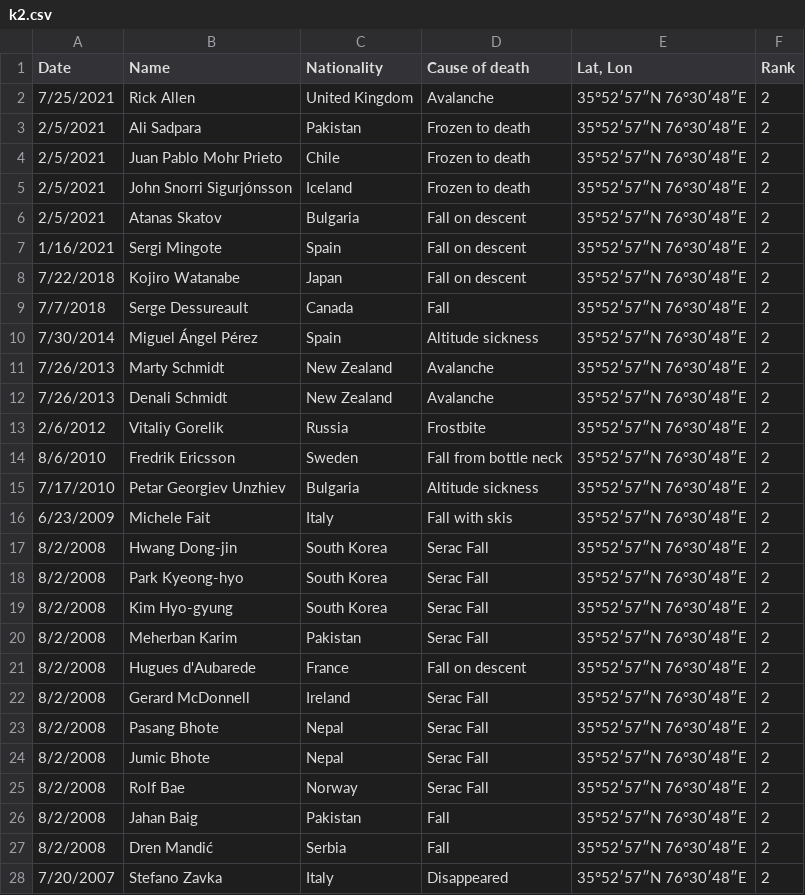
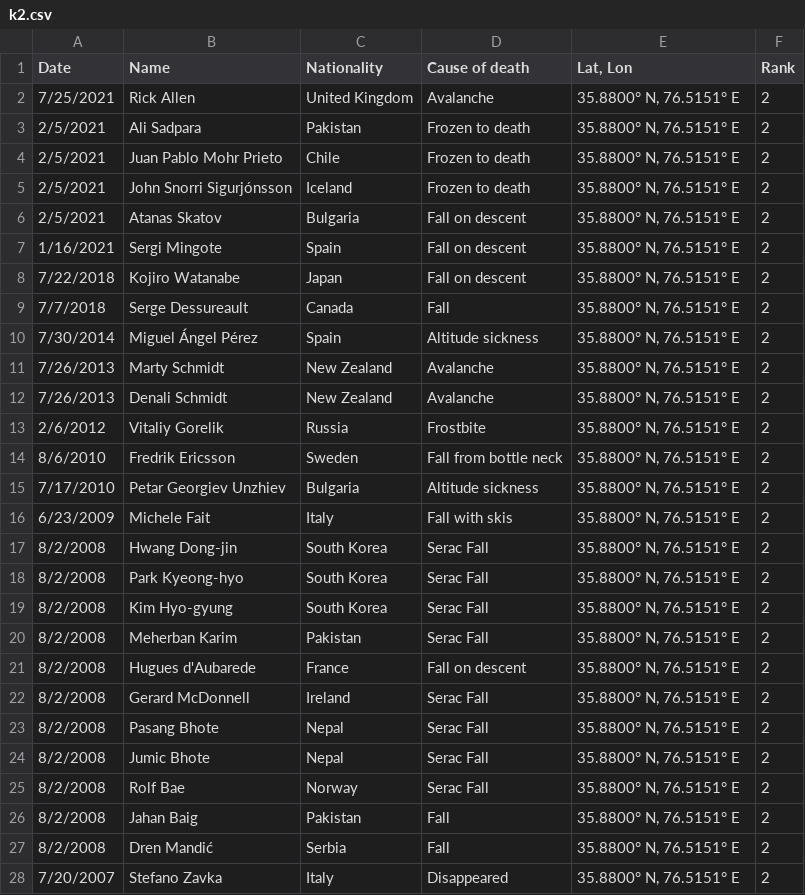
Before and after one commit to kerwehner/MountaineeringAnalysis, a CSV file: kaggle/input/k2.csv, drawn as a sheet; only a part is shown; the diff covers the shown part only.

Commit message:
adding everest data 20-25

```diff
--- a/kaggle/input/k2.csv
+++ b/kaggle/input/k2.csv
@@ -1,28 +1,28 @@
 Date,Name,Nationality,Cause of death,"Lat, Lon",Rank
-7/25/2021,Rick Allen,United Kingdom,Avalanche,35°52′57″N 76°30′48″E,2
-2/5/2021,Ali Sadpara,Pakistan,Frozen to death,35°52′57″N 76°30′48″E,2
-2/5/2021,Juan Pablo Mohr Prieto,Chile,Frozen to death,35°52′57″N 76°30′48″E,2
-2/5/2021,John Snorri Sigurjónsson,Iceland,Frozen to death,35°52′57″N 76°30′48″E,2
-2/5/2021,Atanas Skatov,Bulgaria,Fall on descent,35°52′57″N 76°30′48″E,2
-1/16/2021,Sergi Mingote,Spain,Fall on descent,35°52′57″N 76°30′48″E,2
-7/22/2018,Kojiro Watanabe,Japan,Fall on descent,35°52′57″N 76°30′48″E,2
-7/7/2018,Serge Dessureault,Canada,Fall,35°52′57″N 76°30′48″E,2
-7/30/2014,Miguel Ángel Pérez,Spain,Altitude sickness,35°52′57″N 76°30′48″E,2
-7/26/2013,Marty Schmidt,New Zealand,Avalanche,35°52′57″N 76°30′48″E,2
-7/26/2013,Denali Schmidt,New Zealand,Avalanche,35°52′57″N 76°30′48″E,2
-2/6/2012,Vitaliy Gorelik,Russia,Frostbite,35°52′57″N 76°30′48″E,2
-8/6/2010,Fredrik Ericsson,Sweden,Fall from bottle neck,35°52′57″N 76°30′48″E,2
-7/17/2010,Petar Georgiev Unzhiev,Bulgaria,Altitude sickness,35°52′57″N 76°30′48″E,2
-6/23/2009,Michele Fait,Italy,Fall with skis,35°52′57″N 76°30′48″E,2
-8/2/2008,Hwang Dong-jin,South Korea,Serac Fall,35°52′57″N 76°30′48″E,2
-8/2/2008,Park Kyeong-hyo,South Korea,Serac Fall,35°52′57″N 76°30′48″E,2
-8/2/2008,Kim Hyo-gyung,South Korea,Serac Fall,35°52′57″N 76°30′48″E,2
-8/2/2008,Meherban Karim,Pakistan,Serac Fall,35°52′57″N 76°30′48″E,2
-8/2/2008,Hugues d'Aubarede,France,Fall on descent,35°52′57″N 76°30′48″E,2
-8/2/2008,Gerard McDonnell,Ireland,Serac Fall,35°52′57″N 76°30′48″E,2
-8/2/2008,Pasang Bhote,Nepal,Serac Fall,35°52′57″N 76°30′48″E,2
-8/2/2008,Jumic Bhote,Nepal,Serac Fall,35°52′57″N 76°30′48″E,2
-8/2/2008,Rolf Bae,Norway,Serac Fall,35°52′57″N 76°30′48″E,2
-8/2/2008,Jahan Baig,Pakistan,Fall,35°52′57″N 76°30′48″E,2
-8/2/2008,Dren Mandić,Serbia,Fall,35°52′57″N 76°30′48″E,2
-7/20/2007,Stefano Zavka,Italy,Disappeared,35°52′57″N 76°30′48″E,2
+7/25/2021,Rick Allen,United Kingdom,Avalanche,"35.8800° N, 76.5151° E",2
+2/5/2021,Ali Sadpara,Pakistan,Frozen to death,"35.8800° N, 76.5151° E",2
+2/5/2021,Juan Pablo Mohr Prieto,Chile,Frozen to death,"35.8800° N, 76.5151° E",2
+2/5/2021,John Snorri Sigurjónsson,Iceland,Frozen to death,"35.8800° N, 76.5151° E",2
+2/5/2021,Atanas Skatov,Bulgaria,Fall on descent,"35.8800° N, 76.5151° E",2
+1/16/2021,Sergi Mingote,Spain,Fall on descent,"35.8800° N, 76.5151° E",2
+7/22/2018,Kojiro Watanabe,Japan,Fall on descent,"35.8800° N, 76.5151° E",2
+7/7/2018,Serge Dessureault,Canada,Fall,"35.8800° N, 76.5151° E",2
+7/30/2014,Miguel Ángel Pérez,Spain,Altitude sickness,"35.8800° N, 76.5151° E",2
+7/26/2013,Marty Schmidt,New Zealand,Avalanche,"35.8800° N, 76.5151° E",2
+7/26/2013,Denali Schmidt,New Zealand,Avalanche,"35.8800° N, 76.5151° E",2
+2/6/2012,Vitaliy Gorelik,Russia,Frostbite,"35.8800° N, 76.5151° E",2
+8/6/2010,Fredrik Ericsson,Sweden,Fall from bottle neck,"35.8800° N, 76.5151° E",2
+7/17/2010,Petar Georgiev Unzhiev,Bulgaria,Altitude sickness,"35.8800° N, 76.5151° E",2
+6/23/2009,Michele Fait,Italy,Fall with skis,"35.8800° N, 76.5151° E",2
+8/2/2008,Hwang Dong-jin,South Korea,Serac Fall,"35.8800° N, 76.5151° E",2
+8/2/2008,Park Kyeong-hyo,South Korea,Serac Fall,"35.8800° N, 76.5151° E",2
+8/2/2008,Kim Hyo-gyung,South Korea,Serac Fall,"35.8800° N, 76.5151° E",2
+8/2/2008,Meherban Karim,Pakistan,Serac Fall,"35.8800° N, 76.5151° E",2
+8/2/2008,Hugues d'Aubarede,France,Fall on descent,"35.8800° N, 76.5151° E",2
+8/2/2008,Gerard McDonnell,Ireland,Serac Fall,"35.8800° N, 76.5151° E",2
+8/2/2008,Pasang Bhote,Nepal,Serac Fall,"35.8800° N, 76.5151° E",2
+8/2/2008,Jumic Bhote,Nepal,Serac Fall,"35.8800° N, 76.5151° E",2
+8/2/2008,Rolf Bae,Norway,Serac Fall,"35.8800° N, 76.5151° E",2
+8/2/2008,Jahan Baig,Pakistan,Fall,"35.8800° N, 76.5151° E",2
+8/2/2008,Dren Mandić,Serbia,Fall,"35.8800° N, 76.5151° E",2
+7/20/2007,Stefano Zavka,Italy,Disappeared,"35.8800° N, 76.5151° E",2
```
Also changed, not shown: 65 edited cells elsewhere in this file, 29 other files.
